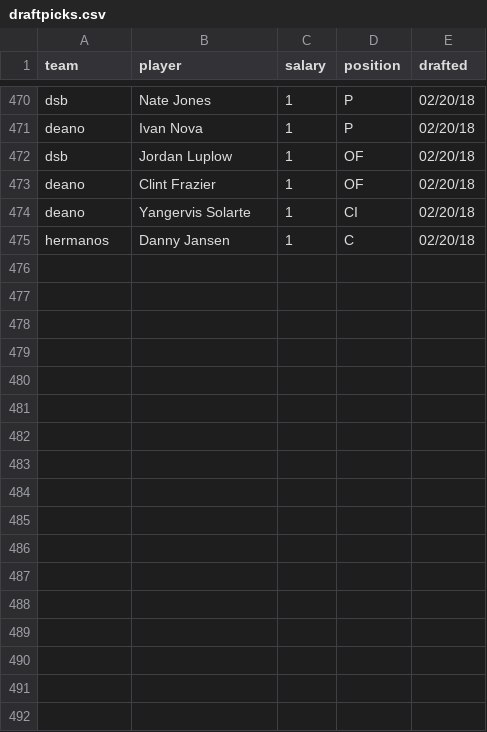
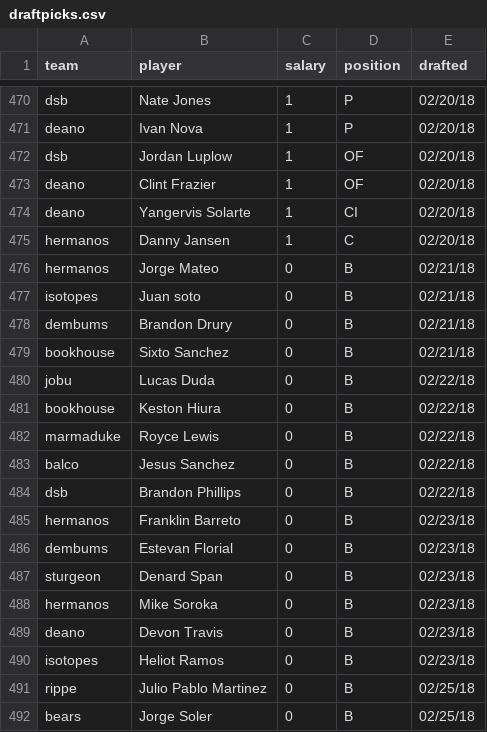
Before and after one commit to seanwllms/Fantasy2020, a CSV file: draftpicks.csv, drawn as a sheet; only a part is shown, gaps mark what is left out; the diff names each change by its address in the sheet, - before the commit and + after, or states it on an @@ line.

```diff
--- a/draftpicks.csv
+++ b/draftpicks.csv
+row 476: hermanos | Jorge Mateo | 0 | B | 02/21/18
+row 477: isotopes | Juan soto | 0 | B | 02/21/18
+row 478: dembums | Brandon Drury | 0 | B | 02/21/18
+row 479: bookhouse | Sixto Sanchez | 0 | B | 02/21/18
+row 480: jobu | Lucas Duda | 0 | B | 02/22/18
+row 481: bookhouse | Keston Hiura | 0 | B | 02/22/18
+row 482: marmaduke | Royce Lewis | 0 | B | 02/22/18
+row 483: balco | Jesus Sanchez | 0 | B | 02/22/18
+row 484: dsb | Brandon Phillips | 0 | B | 02/22/18
+row 485: hermanos | Franklin Barreto | 0 | B | 02/23/18
+row 486: dembums | Estevan Florial | 0 | B | 02/23/18
+row 487: sturgeon | Denard Span | 0 | B | 02/23/18
+row 488: hermanos | Mike Soroka | 0 | B | 02/23/18
+row 489: deano | Devon Travis | 0 | B | 02/23/18
+row 490: isotopes | Heliot Ramos | 0 | B | 02/23/18
+row 491: rippe | Julio Pablo Martinez | 0 | B | 02/25/18
+row 492: bears | Jorge Soler | 0 | B | 02/25/18
```
Also changed, not shown: bestremaining.csv, drafterrors.csv, 6 other files.
